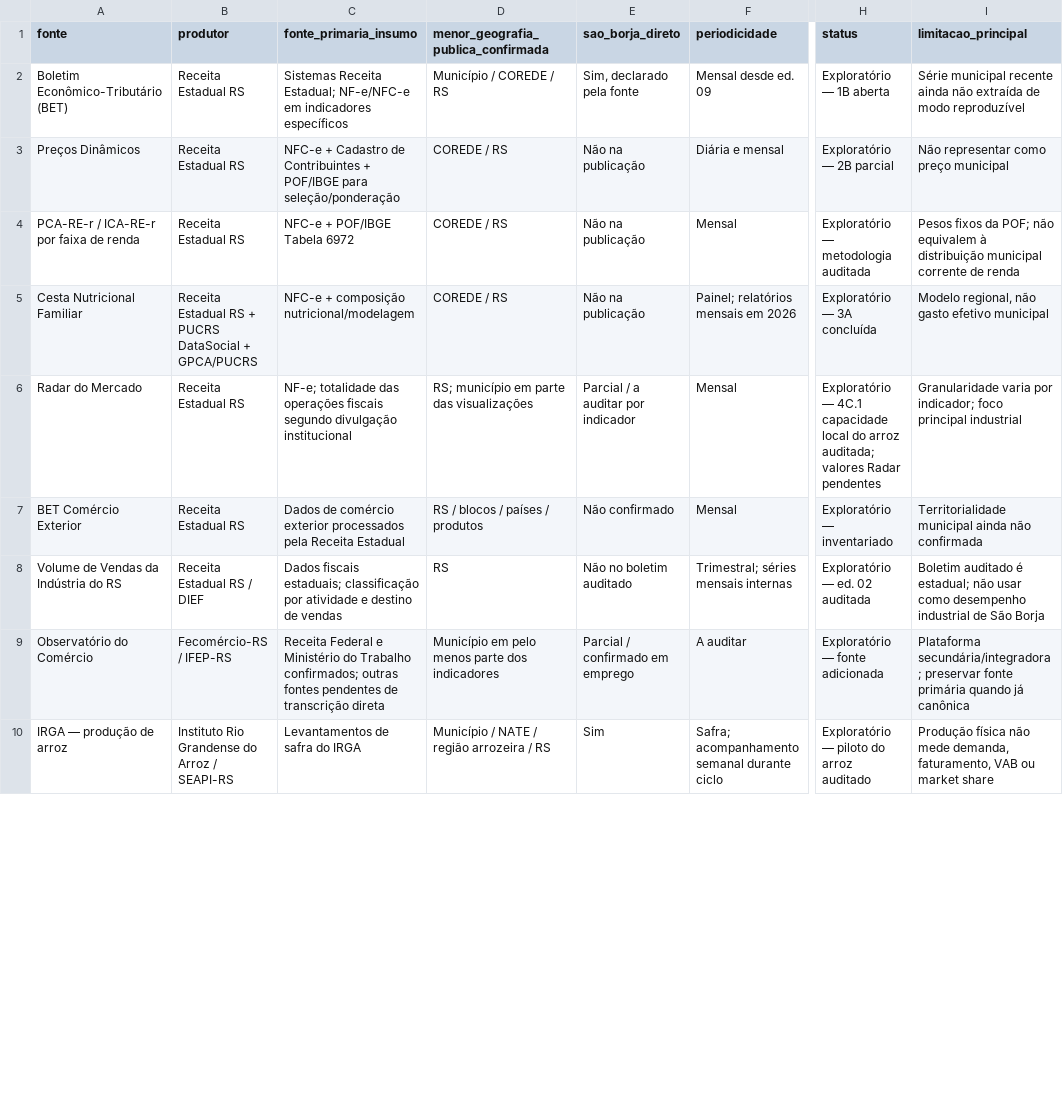
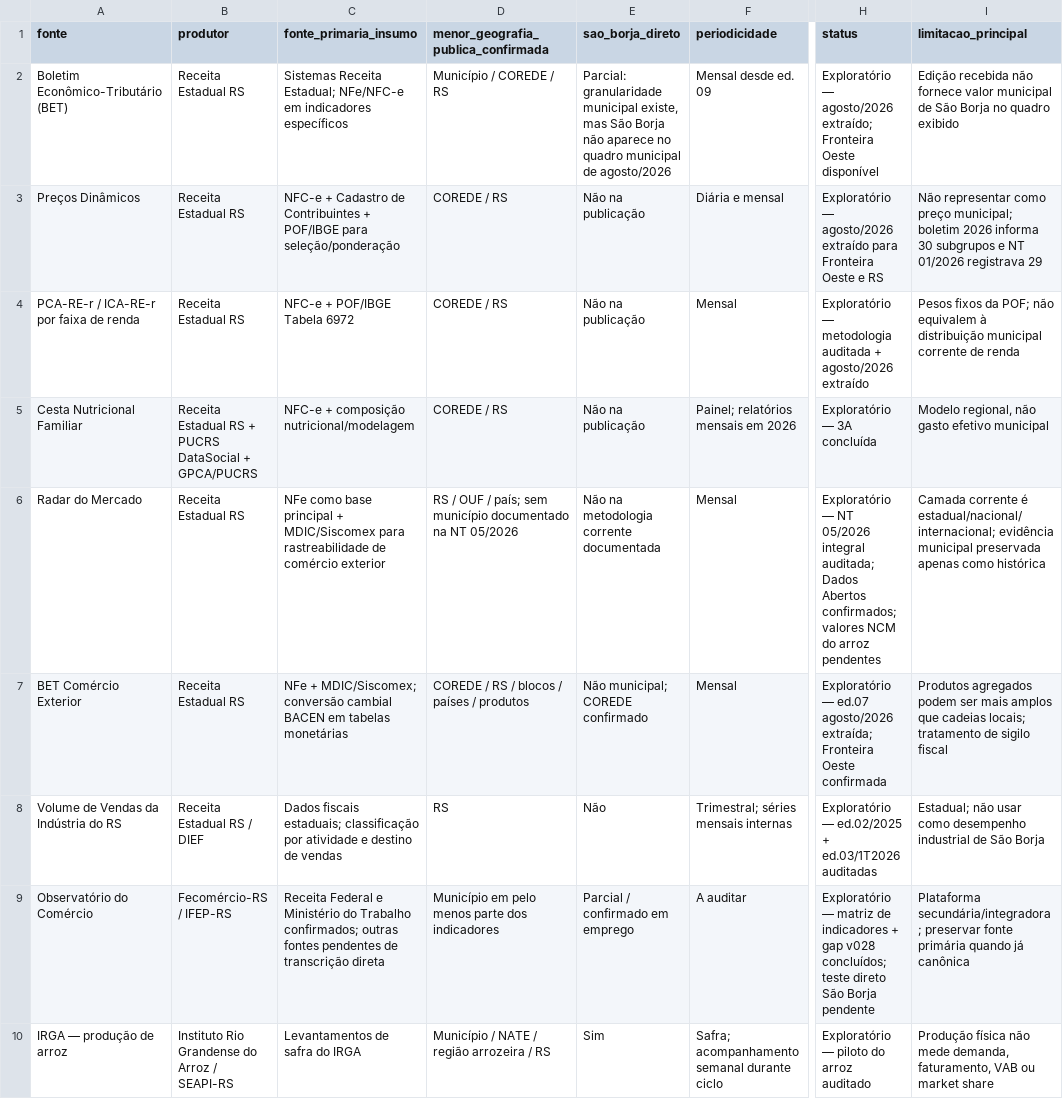
Before and after one commit to fernandossantor/sao-borja-market-intelligence, a CSV file: docs/data_sources/matriz_fontes_exploratorias_receita_fecomercio_v001.csv, drawn as a sheet; only a part is shown, gaps mark what is left out; the diff covers the shown part only; the diff names each change by its address in the sheet, - before the commit and + after, or states it on an @@ line.

Commit message:
data: sync exploratory source matrix after official PDF extraction

```diff
--- a/docs/data_sources/matriz_fontes_exploratorias_receita_fecomercio_v001.csv
+++ b/docs/data_sources/matriz_fontes_exploratorias_receita_fecomercio_v001.csv
-C2 (fonte_primaria_insumo): …Receita Estadual; NF-e/NFC-e em indicadores…
+C2 (fonte_primaria_insumo): …Receita Estadual; NFe/NFC-e em indicadores…
-E2 (sao_borja_direto): Sim, declarado pela fonte
+E2 (sao_borja_direto): Parcial: granularidade municipal existe, mas São Borja não aparece no quadro municipal de agosto/2026
-H2 (status): Exploratório — 1B aberta
+H2 (status): Exploratório — agosto/2026 extraído; Fronteira Oeste disponível
-I2 (limitacao_principal): Série municipal recente ainda não extraída de modo reproduzível
+I2 (limitacao_principal): Edição recebida não fornece valor municipal de São Borja no quadro exibido
-H3 (status): Exploratório — 2B parcial
+H3 (status): Exploratório — agosto/2026 extraído para Fronteira Oeste e RS
-I3 (limitacao_principal): …como preço municipal
+I3 (limitacao_principal): …como preço municipal; boletim 2026 informa 30 subgrupos e NT 01/2026 registrava 29
-H4 (status): …metodologia auditada
+H4 (status): …metodologia auditada + agosto/2026 extraído
-C6 (fonte_primaria_insumo): NF-e; totalidade das operações fiscais segundo divulgação institucional
+C6 (fonte_primaria_insumo): NFe como base principal + MDIC/Siscomex para rastreabilidade de comércio exterior
-D6: RS; município em parte das visualizações
+D6: RS / OUF / país; sem município documentado na NT 05/2026
-E6 (sao_borja_direto): Parcial / a auditar por indicador
+E6 (sao_borja_direto): Não na metodologia corrente documentada
-H6 (status): Exploratório — 4C.1 capacidade local do arroz auditada; valores Radar pendentes
+H6 (status): Exploratório — NT 05/2026 integral auditada; Dados Abertos confirmados; valores NCM do arroz pendentes
-I6 (limitacao_principal): Granularidade varia por indicador; foco principal industrial
+I6 (limitacao_principal): Camada corrente é estadual/nacional/internacional; evidência municipal preservada apenas como histórica
-C7 (fonte_primaria_insumo): Dados de comércio exterior processados pela Receita Estadual
+C7 (fonte_primaria_insumo): NFe + MDIC/Siscomex; conversão cambial BACEN em tabelas monetárias
-D7: RS / blocos / países / produtos
+D7: COREDE / RS / blocos / países / produtos
-E7 (sao_borja_direto): Não confirmado
+E7 (sao_borja_direto): Não municipal; COREDE confirmado
-H7 (status): Exploratório — inventariado
+H7 (status): Exploratório — ed.07 agosto/2026 extraída; Fronteira Oeste confirmada
-I7 (limitacao_principal): Territorialidade municipal ainda não confirmada
+I7 (limitacao_principal): Produtos agregados podem ser mais amplos que cadeias locais; tratamento de sigilo fiscal
-E8 (sao_borja_direto): Não no boletim auditado
+E8 (sao_borja_direto): Não
-H8 (status): Exploratório — ed. 02 auditada
+H8 (status): Exploratório — ed.02/2025 + ed.03/1T2026 auditadas
-I8 (limitacao_principal): Boletim auditado é estadual; não usar…
+I8 (limitacao_principal): Estadual; não usar…
-H9 (status): Exploratório — fonte adicionada
+H9 (status): Exploratório — matriz de indicadores + gap v028 concluídos; teste direto São Borja pendente
```
Also changed, not shown: 3 added rows and 19 edited cells elsewhere in this file.
